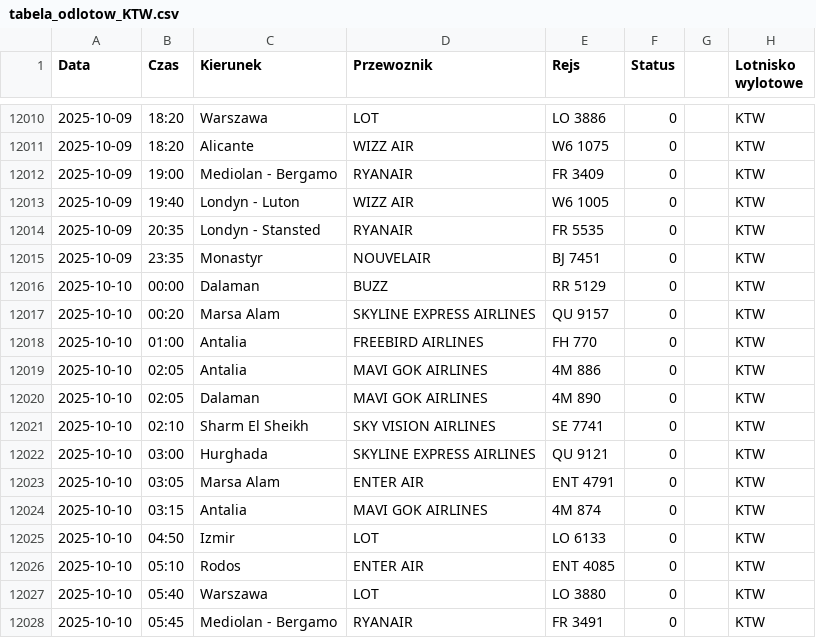
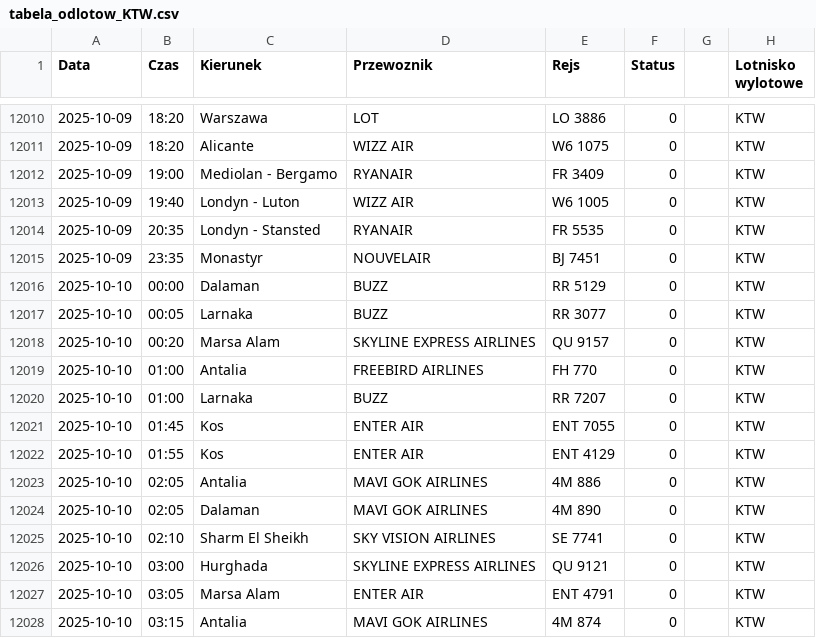
Before and after one commit to dariazielinska/departures-scraper, a CSV file: scraper/scraper_output/tabela_odlotow_KTW.csv, drawn as a sheet; only a part is shown, gaps mark what is left out; the shorter side is filled out with more unchanged rows.

```diff
--- a/scraper/scraper_output/tabela_odlotow_KTW.csv
+++ b/scraper/scraper_output/tabela_odlotow_KTW.csv
@@ -12016,4 +12016,8 @@ Data;Czas;Kierunek;Przewoznik;Rejs;Status;;Lotnisko wylotowe
 2025-10-10;00:00;Dalaman;BUZZ;RR 5129;0;;"KTW"
+2025-10-10;00:05;Larnaka;BUZZ;RR 3077;0;;"KTW"
 2025-10-10;00:20;Marsa Alam;SKYLINE EXPRESS AIRLINES;QU 9157;0;;"KTW"
 2025-10-10;01:00;Antalia;FREEBIRD AIRLINES;FH 770;0;;"KTW"
+2025-10-10;01:00;Larnaka;BUZZ;RR 7207;0;;"KTW"
+2025-10-10;01:45;Kos;ENTER AIR;ENT 7055;0;;"KTW"
+2025-10-10;01:55;Kos;ENTER AIR;ENT 4129;0;;"KTW"
 2025-10-10;02:05;Antalia;MAVI GOK AIRLINES;4M 886;0;;"KTW"
```
Also changed, not shown: scraper/scraper_output/tabela_odlotow_GDN.csv, scraper/scraper_output/tabela_odlotow_WMI.csv, 1 other file.
